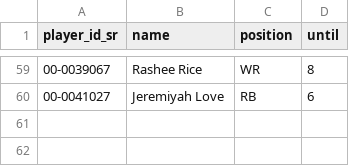
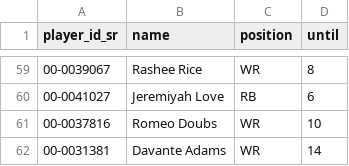
Before and after one commit to tefirman/fantasy-data, a CSV file: fantasyfb/injured_list.csv, drawn as a sheet; only a part is shown, gaps mark what is left out.

```diff
--- a/fantasyfb/injured_list.csv
+++ b/fantasyfb/injured_list.csv
@@ -60 +60,3 @@ player_id_sr,name,position,until
 00-0041027,Jeremiyah Love,RB,6
+00-0037816,Romeo Doubs,WR,10
+00-0031381,Davante Adams,WR,14
```
